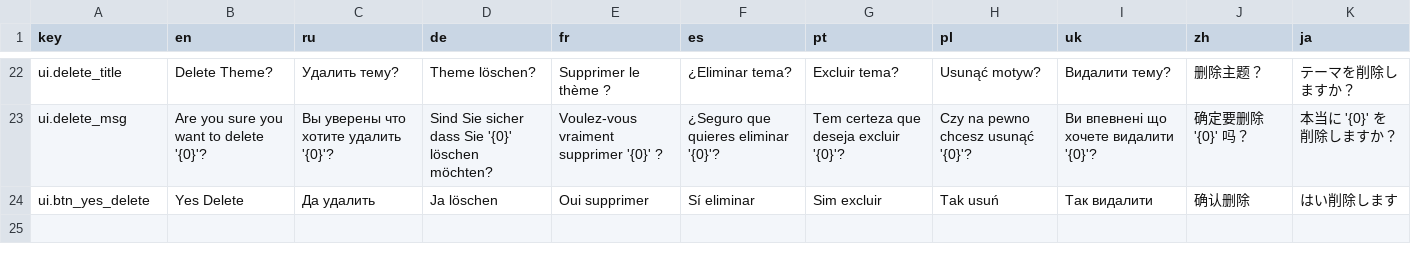
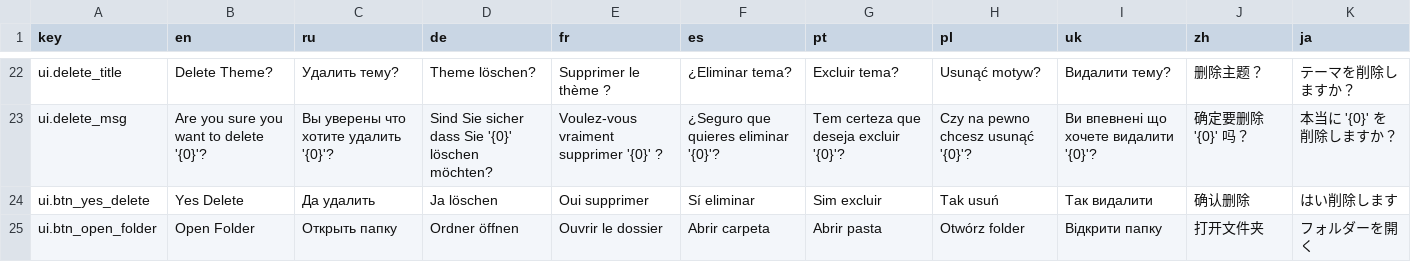
Before and after one commit to Lucia7Lunadottir/equestria-os-packages, a CSV file: equestria-os-character-theme/Equestria OS Character Theme_Data/StreamingAssets/localization.csv, drawn as a sheet; only a part is shown, gaps mark what is left out.

```diff
--- a/equestria-os-character-theme/Equestria OS Character Theme_Data/StreamingAssets/localization.csv
+++ b/equestria-os-character-theme/Equestria OS Character Theme_Data/StreamingAssets/localization.csv
@@ -24 +24,2 @@ ui.delete_msg,Are you sure you want to delete '{0}'?,Вы уверены что
 ui.btn_yes_delete,Yes Delete,Да удалить,Ja löschen,Oui supprimer,Sí eliminar,Sim excluir,Tak usuń,Так видалити,确认删除,はい削除します
+ui.btn_open_folder,Open Folder,Открыть папку,Ordner öffnen,Ouvrir le dossier,Abrir carpeta,Abrir pasta,Otwórz folder,Відкрити папку,打开文件夹,フォルダーを開く
```
Also changed, not shown: equestria-os-character-theme/pkg/equestria-os-character-theme/opt/equestria-os-character-theme/Equestria OS Character Theme_Data/StreamingAssets/localization.csv, 33 other files.
